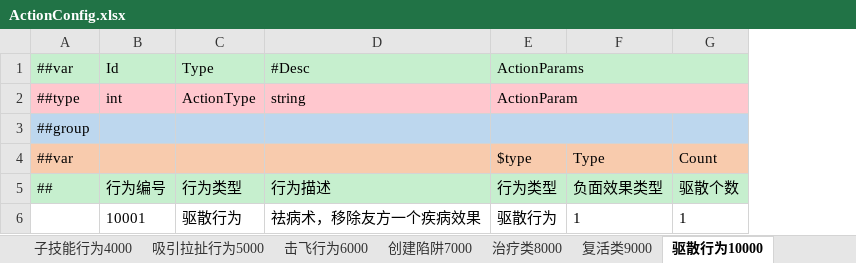
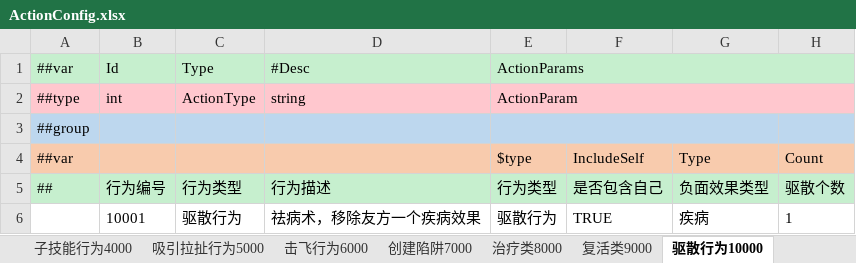
Before and after one commit to zeusyu2013/ET_Spring, an Excel workbook: Unity/Assets/Config/Excel/ActionConfig.xlsx, sheet 驱散行为10000, drawn as a sheet; values as stored, in another font and other column widths than the file's, no borders; addresses are those after the commit; the diff names each change by its address in the sheet, - before the commit and + after, or states it on an @@ line.

```diff
--- a/Unity/Assets/Config/Excel/ActionConfig.xlsx (sheet 驱散行为10000)
+++ b/Unity/Assets/Config/Excel/ActionConfig.xlsx (sheet 驱散行为10000)
+column F (是否包含自己), row 4: IncludeSelf; row 6: TRUE
-G6 (负面效果类型): 1
+G6 (负面效果类型): 疾病
```
Also changed, not shown: sheet 伤害类行为2000, Unity/Assets/Config/Excel/BuffConfig.xlsx, Unity/Assets/Config/Excel/L10nConfig.xlsx, 30 other files.
